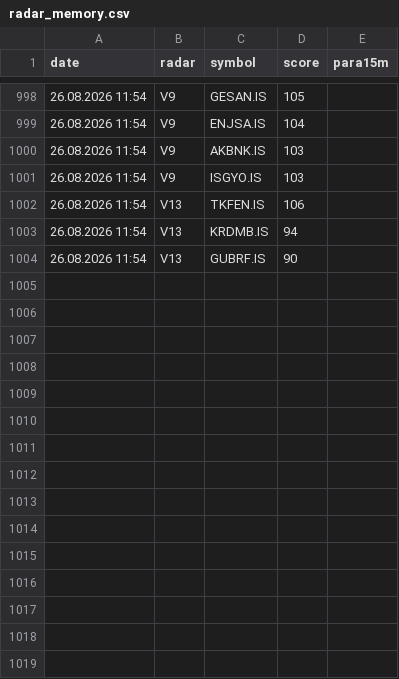
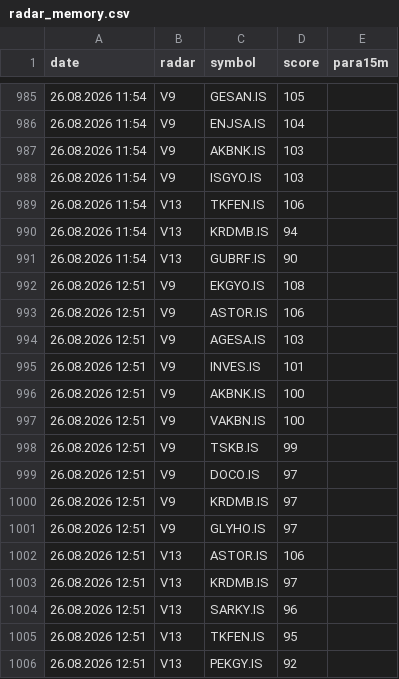
Before and after one commit to gokhan-bist-radar/gokhan-bist-radar, a CSV file: radar_memory.csv, drawn as a sheet; only a part is shown, gaps mark what is left out; the diff covers the shown part only; the diff names each change by its address in the sheet, - before the commit and + after, or states it on an @@ line.

```diff
--- a/radar_memory.csv
+++ b/radar_memory.csv
+row 992: 26.08.2026 12:51 | V9 | EKGYO.IS | 108
+row 993: 26.08.2026 12:51 | V9 | ASTOR.IS | 106
+row 994: 26.08.2026 12:51 | V9 | AGESA.IS | 103
+row 995: 26.08.2026 12:51 | V9 | INVES.IS | 101
+row 996: 26.08.2026 12:51 | V9 | AKBNK.IS | 100
+row 997: 26.08.2026 12:51 | V9 | VAKBN.IS | 100
+row 998: 26.08.2026 12:51 | V9 | TSKB.IS | 99
+row 999: 26.08.2026 12:51 | V9 | DOCO.IS | 97
+row 1000: 26.08.2026 12:51 | V9 | KRDMB.IS | 97
+row 1001: 26.08.2026 12:51 | V9 | GLYHO.IS | 97
+row 1002: 26.08.2026 12:51 | V13 | ASTOR.IS | 106
+row 1003: 26.08.2026 12:51 | V13 | KRDMB.IS | 97
+row 1004: 26.08.2026 12:51 | V13 | SARKY.IS | 96
+row 1005: 26.08.2026 12:51 | V13 | TKFEN.IS | 95
+row 1006: 26.08.2026 12:51 | V13 | PEKGY.IS | 92
```
Also changed, not shown: 13 removed rows elsewhere in this file, radar_performance.csv, radar_signals.csv.
